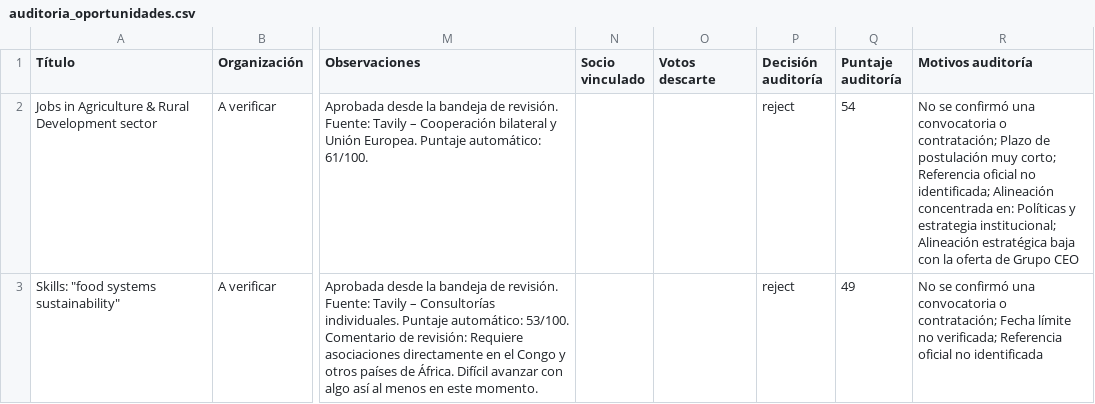
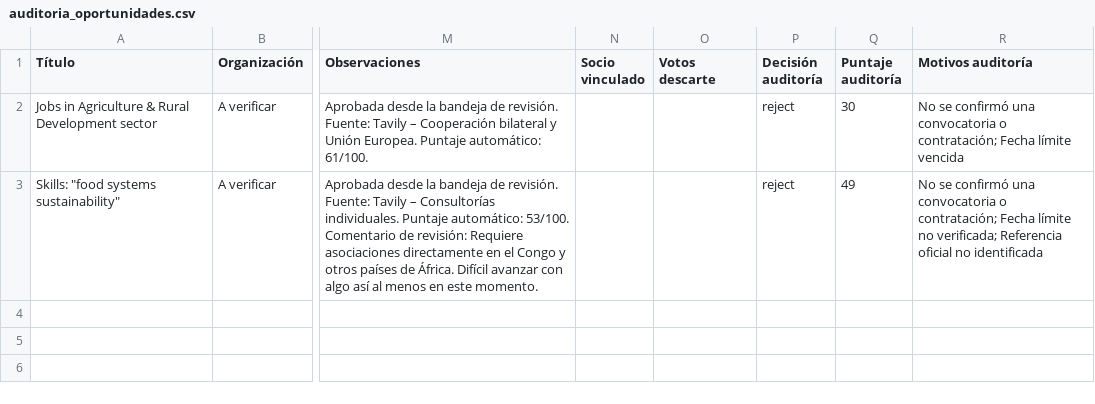
Before and after one commit to fedevillarreal78-hub/ceo-consultorias, a CSV file: auditoria_oportunidades.csv, drawn as a sheet; only a part is shown, gaps mark what is left out; the diff names each change by its address in the sheet, - before the commit and + after, or states it on an @@ line.

```diff
--- a/auditoria_oportunidades.csv
+++ b/auditoria_oportunidades.csv
-Q2 (Puntaje auditoría): 54
+Q2 (Puntaje auditoría): 30
-R2 (Motivos auditoría): …o contratación; Plazo de postulación muy corto; Referencia oficial no identificada; Alineación concentrada en: Políticas y estrategia institucional; Alineación estratégica baja con la oferta de Grupo CEO
+R2 (Motivos auditoría): …o contratación; Fecha límite vencida
```
Also changed, not shown: candidatos_revision.csv, 2 other files.
